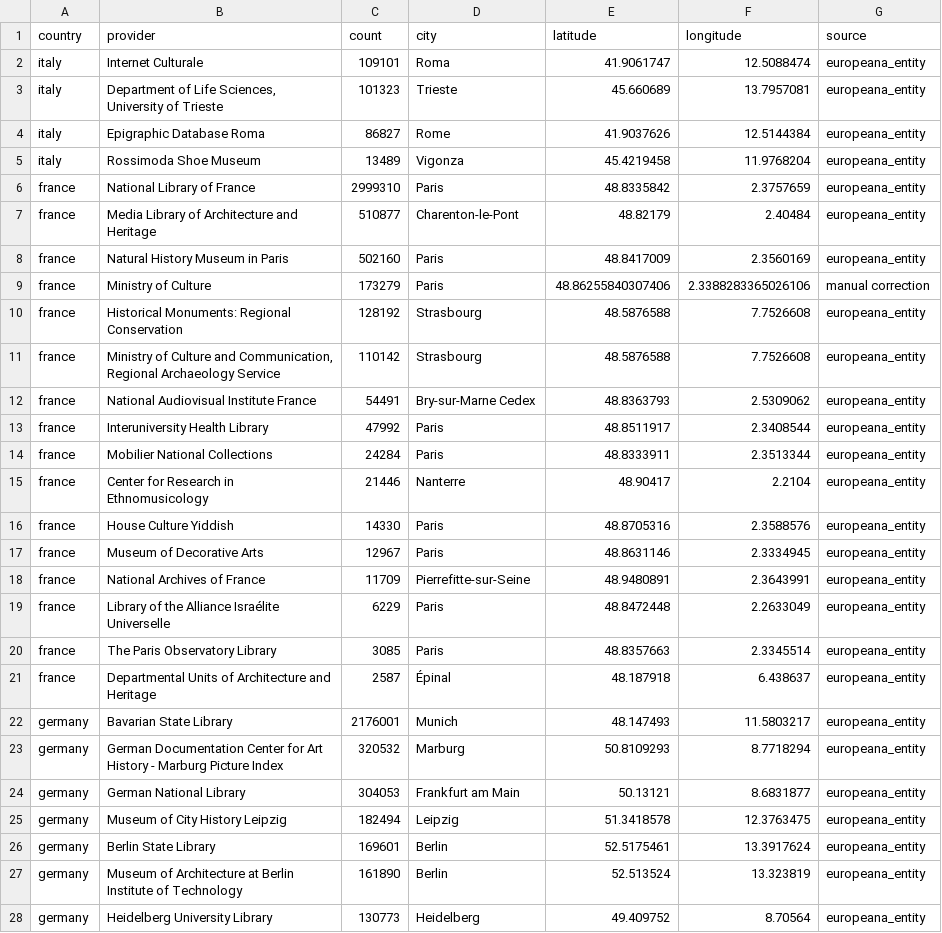
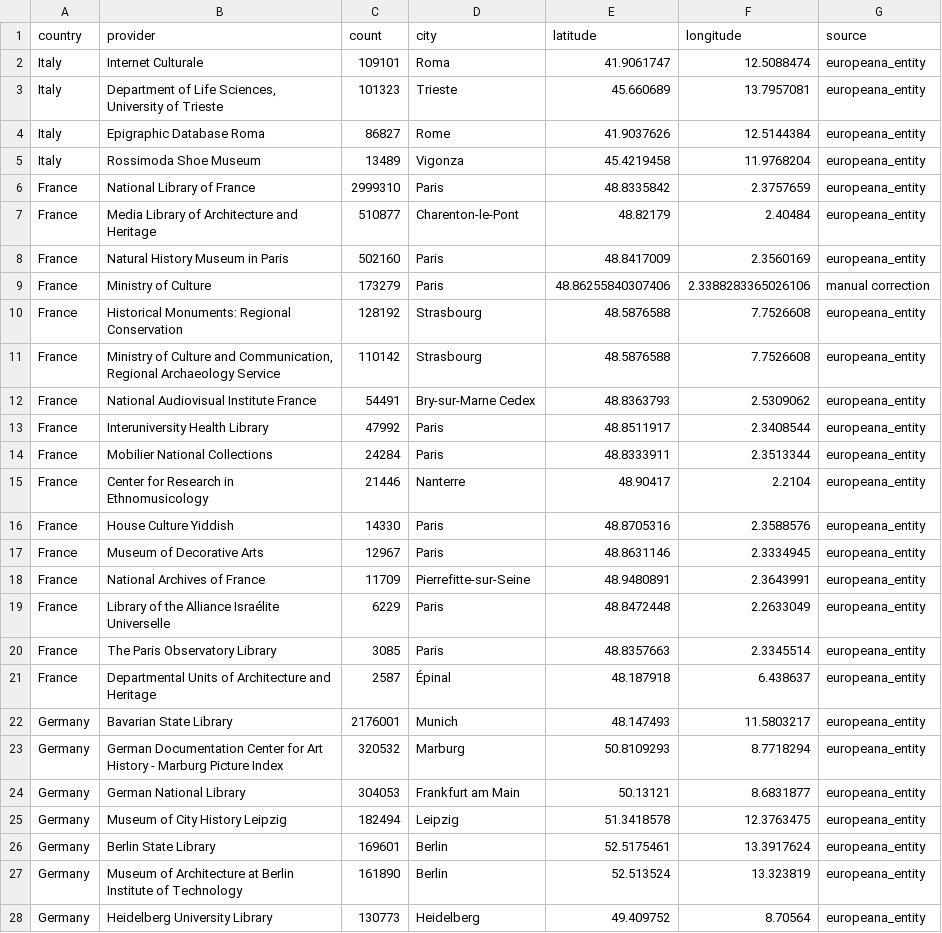
Before and after one commit to hexWitches/LODissea, a CSV file: notebook/data/csv/provider_geo_final.csv, drawn as a sheet; only a part is shown; the diff covers the shown part only.

```diff
--- a/notebook/data/csv/provider_geo_final.csv
+++ b/notebook/data/csv/provider_geo_final.csv
@@ -1,28 +1,28 @@
 country,provider,count,city,latitude,longitude,source
-italy,Internet Culturale,109101,Roma,41.9061747,12.5088474,europeana_entity
-italy,"Department of Life Sciences, University of Trieste",101323,Trieste,45.660689,13.7957081,europeana_entity
-italy,Epigraphic Database Roma,86827,Rome,41.9037626,12.5144384,europeana_entity
-italy,Rossimoda Shoe Museum,13489,Vigonza,45.4219458,11.9768204,europeana_entity
-france,National Library of France,2999310,Paris,48.8335842,2.3757659,europeana_entity
-france,Media Library of Architecture and Heritage,510877,Charenton-le-Pont,48.82179,2.40484,europeana_entity
-france,Natural History Museum in Paris,502160,Paris,48.8417009,2.3560169,europeana_entity
-france,Ministry of Culture,173279,Paris,48.86255840307406,2.3388283365026106,manual correction
-france,Historical Monuments: Regional Conservation,128192,Strasbourg,48.5876588,7.7526608,europeana_entity
-france,"Ministry of Culture and Communication, Regional Archaeology Service",110142,Strasbourg,48.5876588,7.7526608,europeana_entity
-france,National Audiovisual Institute France,54491,Bry-sur-Marne Cedex,48.8363793,2.5309062,europeana_entity
-france,Interuniversity Health Library,47992,Paris,48.8511917,2.3408544,europeana_entity
-france,Mobilier National Collections,24284,Paris,48.8333911,2.3513344,europeana_entity
-france,Center for Research in Ethnomusicology,21446,Nanterre,48.90417,2.2104,europeana_entity
-france,House Culture Yiddish,14330,Paris,48.8705316,2.3588576,europeana_entity
-france,Museum of Decorative Arts,12967,Paris,48.8631146,2.3334945,europeana_entity
-france,National Archives of France,11709,Pierrefitte-sur-Seine,48.9480891,2.3643991,europeana_entity
-france,Library of the Alliance Israélite Universelle,6229,Paris,48.8472448,2.2633049,europeana_entity
-france,The Paris Observatory Library,3085,Paris,48.8357663,2.3345514,europeana_entity
-france,Departmental Units of Architecture and Heritage,2587,Épinal,48.187918,6.438637,europeana_entity
-germany,Bavarian State Library,2176001,Munich,48.147493,11.5803217,europeana_entity
-germany,German Documentation Center for Art History - Marburg Picture Index,320532,Marburg,50.8109293,8.7718294,europeana_entity
-germany,German National Library,304053,Frankfurt am Main,50.13121,8.6831877,europeana_entity
-germany,Museum of City History Leipzig,182494,Leipzig,51.3418578,12.3763475,europeana_entity
-germany,Berlin State Library,169601,Berlin,52.5175461,13.3917624,europeana_entity
-germany,Museum of Architecture at Berlin Institute of Technology,161890,Berlin,52.513524,13.323819,europeana_entity
-germany,Heidelberg University Library,130773,Heidelberg,49.409752,8.70564,europeana_entity
+Italy,Internet Culturale,109101,Roma,41.9061747,12.5088474,europeana_entity
+Italy,"Department of Life Sciences, University of Trieste",101323,Trieste,45.660689,13.7957081,europeana_entity
+Italy,Epigraphic Database Roma,86827,Rome,41.9037626,12.5144384,europeana_entity
+Italy,Rossimoda Shoe Museum,13489,Vigonza,45.4219458,11.9768204,europeana_entity
+France,National Library of France,2999310,Paris,48.8335842,2.3757659,europeana_entity
+France,Media Library of Architecture and Heritage,510877,Charenton-le-Pont,48.82179,2.40484,europeana_entity
+France,Natural History Museum in Paris,502160,Paris,48.8417009,2.3560169,europeana_entity
+France,Ministry of Culture,173279,Paris,48.86255840307406,2.3388283365026106,manual correction
+France,Historical Monuments: Regional Conservation,128192,Strasbourg,48.5876588,7.7526608,europeana_entity
+France,"Ministry of Culture and Communication, Regional Archaeology Service",110142,Strasbourg,48.5876588,7.7526608,europeana_entity
+France,National Audiovisual Institute France,54491,Bry-sur-Marne Cedex,48.8363793,2.5309062,europeana_entity
+France,Interuniversity Health Library,47992,Paris,48.8511917,2.3408544,europeana_entity
+France,Mobilier National Collections,24284,Paris,48.8333911,2.3513344,europeana_entity
+France,Center for Research in Ethnomusicology,21446,Nanterre,48.90417,2.2104,europeana_entity
+France,House Culture Yiddish,14330,Paris,48.8705316,2.3588576,europeana_entity
+France,Museum of Decorative Arts,12967,Paris,48.8631146,2.3334945,europeana_entity
+France,National Archives of France,11709,Pierrefitte-sur-Seine,48.9480891,2.3643991,europeana_entity
+France,Library of the Alliance Israélite Universelle,6229,Paris,48.8472448,2.2633049,europeana_entity
+France,The Paris Observatory Library,3085,Paris,48.8357663,2.3345514,europeana_entity
+France,Departmental Units of Architecture and Heritage,2587,Épinal,48.187918,6.438637,europeana_entity
+Germany,Bavarian State Library,2176001,Munich,48.147493,11.5803217,europeana_entity
+Germany,German Documentation Center for Art History - Marburg Picture Index,320532,Marburg,50.8109293,8.7718294,europeana_entity
+Germany,German National Library,304053,Frankfurt am Main,50.13121,8.6831877,europeana_entity
+Germany,Museum of City History Leipzig,182494,Leipzig,51.3418578,12.3763475,europeana_entity
+Germany,Berlin State Library,169601,Berlin,52.5175461,13.3917624,europeana_entity
+Germany,Museum of Architecture at Berlin Institute of Technology,161890,Berlin,52.513524,13.323819,europeana_entity
+Germany,Heidelberg University Library,130773,Heidelberg,49.409752,8.70564,europeana_entity
```
Also changed, not shown: 61 edited cells elsewhere in this file, notebook/data/csv/category_share_by_country.csv, notebook/data/csv/geo_df.csv, 19 other files.
